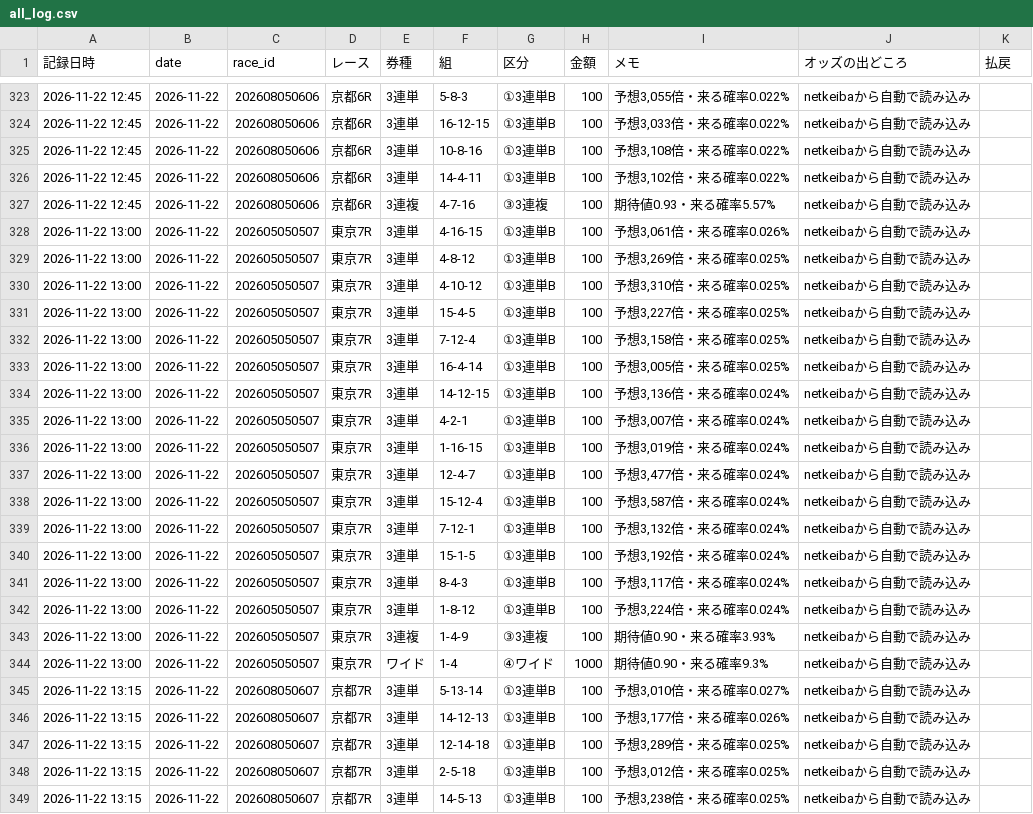
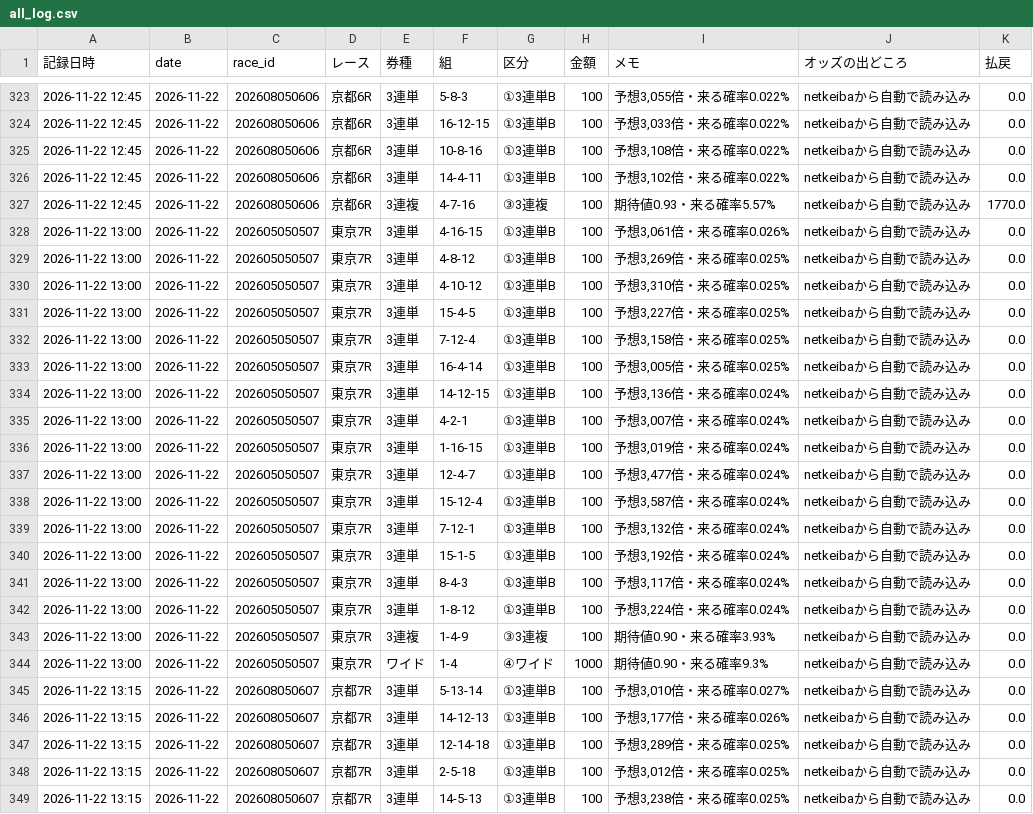
Before and after one commit to ojplmokn-rgb/keiba-auto, a CSV file: data/keiba_history/s5_tool/all_log.csv, drawn as a sheet; only a part is shown, gaps mark what is left out; the diff covers the shown part only; the diff names each change by its address in the sheet, - before the commit and + after, or states it on an @@ line.

```diff
--- a/data/keiba_history/s5_tool/all_log.csv
+++ b/data/keiba_history/s5_tool/all_log.csv
-K323:K326 (払戻): (empty)
+K323:K326 (払戻): 0.0
-K327 (払戻): (empty)
+K327 (払戻): 1770.0
-K328:K349 (払戻): (empty)
+K328:K349 (払戻): 0.0
```
Also changed, not shown: 55 edited cells elsewhere in this file, 2 other files.
